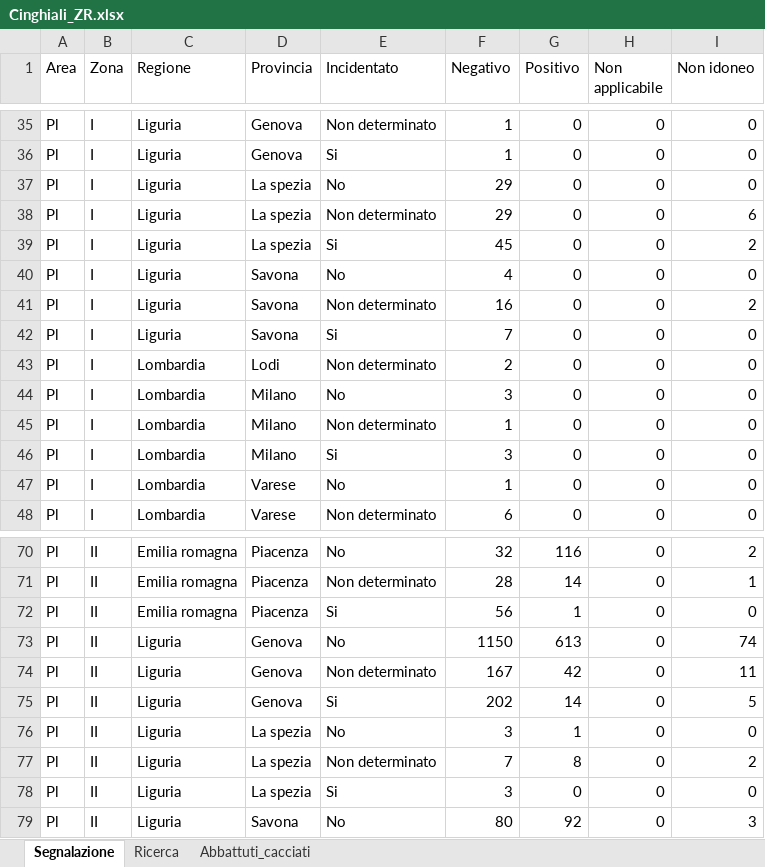
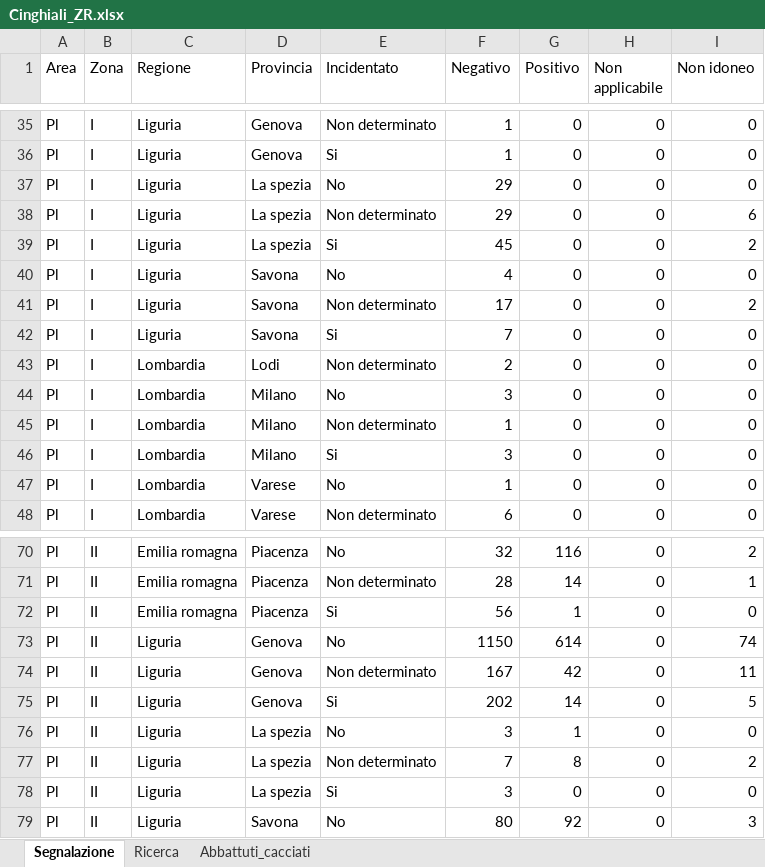
Before and after one commit to IZSAM-StatGIS/ReportPSA, an Excel workbook: Download/Cinghiali_ZR.xlsx, sheet Segnalazione, drawn as a sheet; only a part is shown, gaps mark what is left out; values as stored, in another font and other column widths than the file's, no borders; the diff names each change by its address in the sheet, - before the commit and + after, or states it on an @@ line.

```diff
--- a/Download/Cinghiali_ZR.xlsx (sheet Segnalazione)
+++ b/Download/Cinghiali_ZR.xlsx (sheet Segnalazione)
-F41 (Negativo): 16
+F41 (Negativo): 17
-G73 (Positivo): 613
+G73 (Positivo): 614
```
Also changed, not shown: sheet Abbattuti_cacciati, Download/CasiControlli_ZR.xlsx, Download/Focus_Positives_ZR.xlsx, 33 other files.
